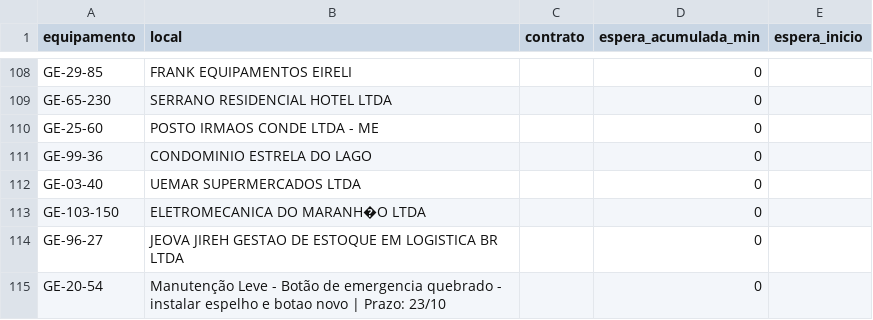
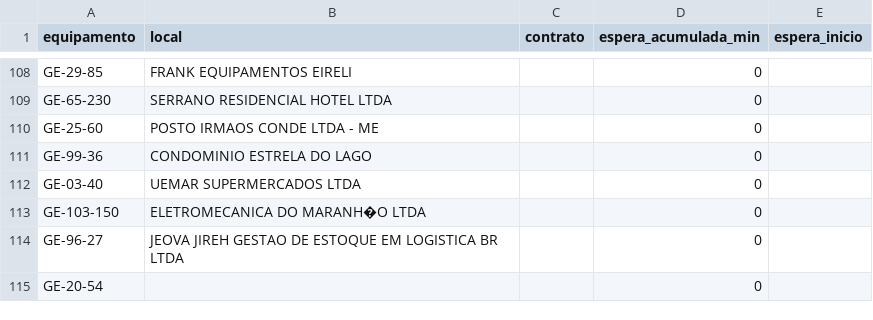
Before and after one commit to milwardarthur-prog/testemanut, a CSV file: dados.csv, drawn as a sheet; only a part is shown, gaps mark what is left out.

Commit message:
Atualização automática via SiteManut

```diff
--- a/dados.csv
+++ b/dados.csv
@@ -114,2 +114,2 @@ GE-103-150,ELETROMECANICA DO MARANH�O LTDA,,0,
 GE-96-27,JEOVA JIREH GESTAO DE ESTOQUE EM LOGISTICA BR LTDA,,0,
-GE-20-54,Manutenção Leve - Botão de emergencia quebrado - instalar espelho e botao novo | Prazo: 23/10,,0,
+GE-20-54,,,0,
```
